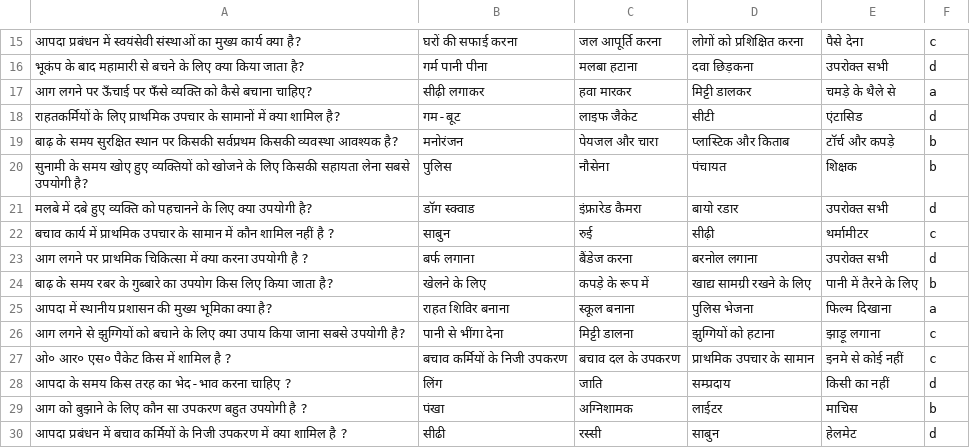
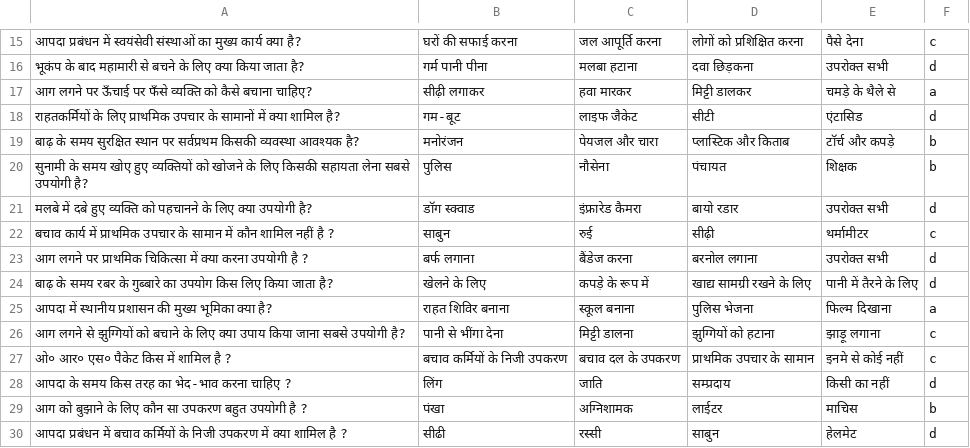
Before and after one commit to Learngupt/learngupt, a CSV file: Contents/MCQs/mcqs_bihar_board_10_Geography_जीवन रक्षक आकस्मिक प्रबंधन.csv, drawn as a sheet; only a part is shown, gaps mark what is left out.

```diff
--- a/Contents/MCQs/mcqs_bihar_board_10_Geography_जीवन रक्षक आकस्मिक प्रबंधन.csv
+++ b/Contents/MCQs/mcqs_bihar_board_10_Geography_जीवन रक्षक आकस्मिक प्रबंधन.csv
@@ -18,3 +18,3 @@
 राहतकर्मियों के लिए प्राथमिक उपचार के सामानों में क्या शामिल है?,गम-बूट,लाइफ जैकेट,सीटी,एंटासिड,d
-बाढ़ के समय सुरक्षित स्थान पर किसकी सर्वप्रथम किसकी व्यवस्था आवश्यक है?,मनोरंजन,पेयजल और चारा,प्लास्टिक और किताब,टॉर्च और कपड़े,b
+बाढ़ के समय सुरक्षित स्थान पर सर्वप्रथम किसकी व्यवस्था आवश्यक है?,मनोरंजन,पेयजल और चारा,प्लास्टिक और किताब,टॉर्च और कपड़े,b
 सुनामी के समय खोए हुए व्यक्तियों को खोजने के लिए किसकी सहायता लेना सबसे उपयोगी है?,पुलिस,नौसेना,पंचायत,शिक्षक,b
@@ -23,3 +23,3 @@
 आग लगने पर प्राथमिक चिकित्सा में क्या करना उपयोगी है ?,बर्फ लगाना,बैंडेज करना,बरनोल लगाना,उपरोक्त सभी,d
-बाढ़ के समय रबर के गुब्बारे का उपयोग किस लिए किया जाता है?,खेलने के लिए,कपड़े के रूप में,खाद्य सामग्री रखने के लिए,पानी में तैरने के लिए,b
+बाढ़ के समय रबर के गुब्बारे का उपयोग किस लिए किया जाता है?,खेलने के लिए,कपड़े के रूप में,खाद्य सामग्री रखने के लिए,पानी में तैरने के लिए,d
 आपदा में स्थानीय प्रशासन की मुख्य भूमिका क्या है?,राहत शिविर बनाना,स्कूल बनाना,पुलिस भेजना,फिल्म दिखाना,a
```
Also changed, not shown: Contents/MCQs/mcqs_bihar_board_10_Geography_आपदा काल में वैकल्पिक संचार व्यवस्था.csv, Contents/MCQs/mcqs_bihar_board_10_Geography_प्राकृतिक आपदा एवं प्रबन्धन - भूकंप एवं सुनामी.csv, 14 other files.
